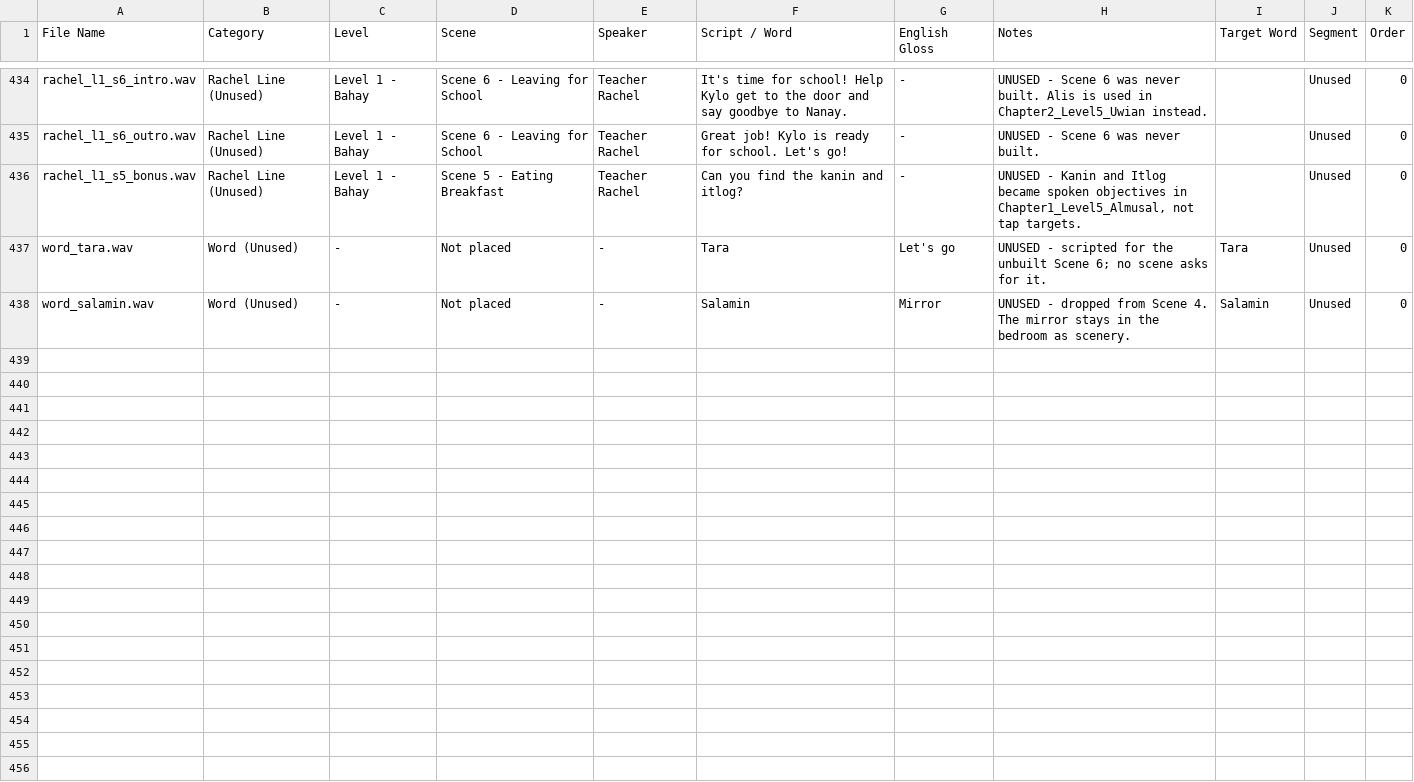
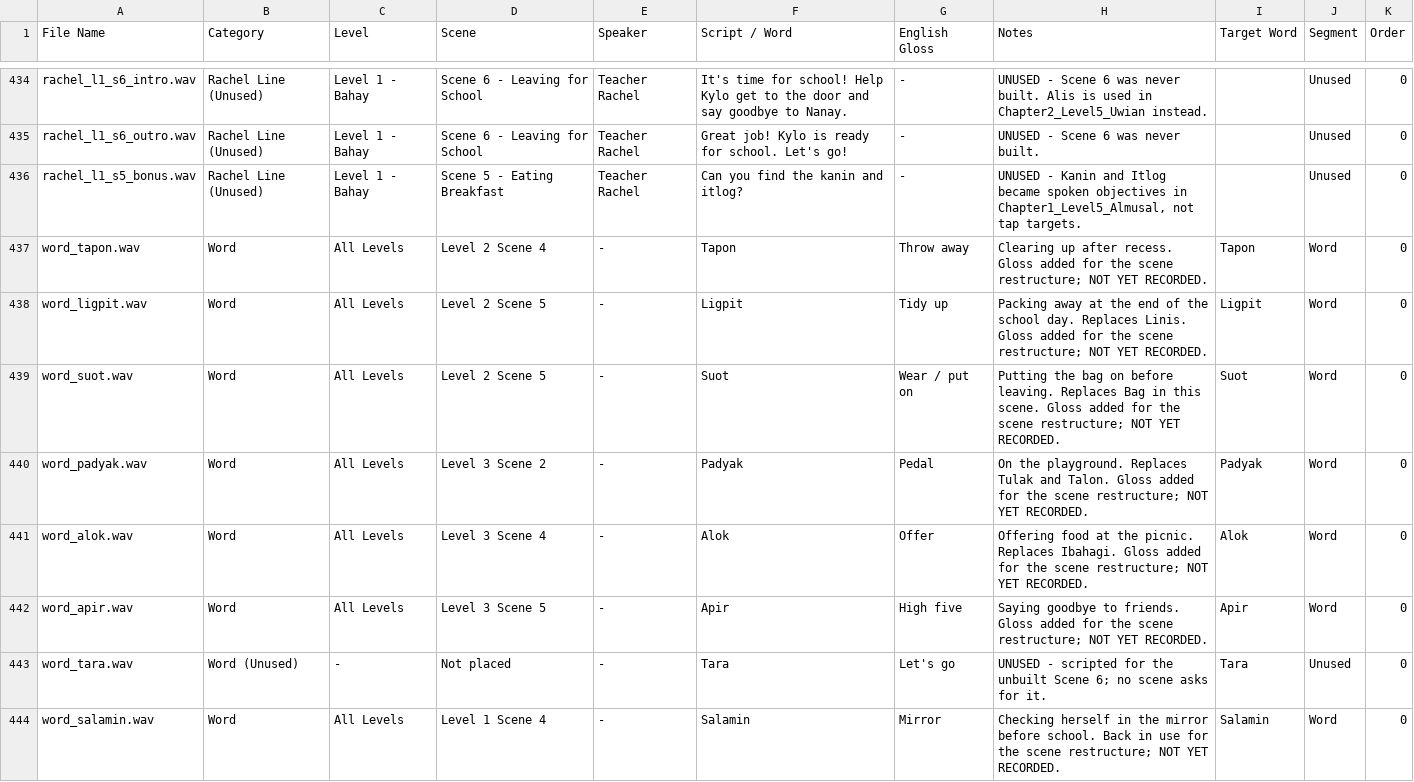
Before and after one commit to c23-2075-433-droid/Group33_DatabaseConnectivity, a CSV file: Docs/VoiceOverScript.csv, drawn as a sheet; only a part is shown, gaps mark what is left out.

Commit message:
Restructure Paaralan 3, and gloss the new vocabulary
Two pieces of the scene restructure.

PAARALAN 3 NOW TEACHES Aklat, Basa, Sulat, Sagot, in that order, which is
also the order they make sense in: the book has to be on the desk before
he can read from it, and he writes what he has read before he answers
aloud. "Aklat" puts the textbook there, so it leads - the prop is built
switched off again rather than laid out from the start.

Tanong and Inom leave this scene. Both were animated or part-animated
here, and neither is lost: the three tanong_frame sprites are drawn,
fitted and committed, and nothing about them is specific to this room, so
they go to Parke 3, which teaches the same word. Inom moves to Paaralan 4
and Parke 4, where a drink belongs to the scene rather than to a lesson.
The mug comes off this desk with it.

Sulat keeps its drawn writing action untouched. Sagot has no art and
lands on Kylo for now, which the header says plainly - with no teacher in
this view there is nothing else for it to land on.

THE GLOSSES. The game already shows a word with its English meaning
everywhere: GameplayHUD reads NarratorScript.GlossFor and puts it under
the word on the signpost, and the HUD is built at run time by a
bootstrap, so it is in all fifteen scenes without any of them referring
to it. The format the restructure asks for is therefore not new - it is
what Scene 1 already does, and what every scene does once the word has a
gloss to show.

Six words in the restructure had none, and no recorded line either, so
they would have come up bare: Tapon (Throw away), Ligpit (Tidy up), Suot
(Wear / put on), Padyak (Pedal), Alok (Offer), Apir (High five). Rows
added to Docs/VoiceOverScript.csv. Salamin was already in the sheet as
"Word (Unused)" after being dropped from Bahay 4; the restructure puts it
back, so it is marked in use again.

Every one of the seven is marked NOT YET RECORDED. The meaning will show
on screen as soon as the bank is refreshed, but Rachel stays silent for
them until someone records the clips - the gloss comes from the sheet,
the voice does not.

Run Tools > SALINLAHI > Refresh Narrator Voice Bank for the new glosses
to reach the game.

```diff
--- a/Docs/VoiceOverScript.csv
+++ b/Docs/VoiceOverScript.csv
@@ -436,3 +436,9 @@ rachel_l1_s6_outro.wav,Rachel Line (Unused),Level 1 - Bahay,Scene 6 - Leaving fo
 rachel_l1_s5_bonus.wav,Rachel Line (Unused),Level 1 - Bahay,Scene 5 - Eating Breakfast,Teacher Rachel,Can you find the kanin and itlog?,-,"UNUSED - Kanin and Itlog became spoken objectives in Chapter1_Level5_Almusal, not tap targets.",,Unused,0
+word_tapon.wav,Word,All Levels,Level 2 Scene 4,-,Tapon,Throw away,Clearing up after recess. Gloss added for the scene restructure; NOT YET RECORDED.,Tapon,Word,0
+word_ligpit.wav,Word,All Levels,Level 2 Scene 5,-,Ligpit,Tidy up,Packing away at the end of the school day. Replaces Linis. Gloss added for the scene restructure; NOT YET RECORDED.,Ligpit,Word,0
+word_suot.wav,Word,All Levels,Level 2 Scene 5,-,Suot,Wear / put on,Putting the bag on before leaving. Replaces Bag in this scene. Gloss added for the scene restructure; NOT YET RECORDED.,Suot,Word,0
+word_padyak.wav,Word,All Levels,Level 3 Scene 2,-,Padyak,Pedal,On the playground. Replaces Tulak and Talon. Gloss added for the scene restructure; NOT YET RECORDED.,Padyak,Word,0
+word_alok.wav,Word,All Levels,Level 3 Scene 4,-,Alok,Offer,Offering food at the picnic. Replaces Ibahagi. Gloss added for the scene restructure; NOT YET RECORDED.,Alok,Word,0
+word_apir.wav,Word,All Levels,Level 3 Scene 5,-,Apir,High five,Saying goodbye to friends. Gloss added for the scene restructure; NOT YET RECORDED.,Apir,Word,0
 word_tara.wav,Word (Unused),-,Not placed,-,Tara,Let's go,UNUSED - scripted for the unbuilt Scene 6; no scene asks for it.,Tara,Unused,0
-word_salamin.wav,Word (Unused),-,Not placed,-,Salamin,Mirror,UNUSED - dropped from Scene 4. The mirror stays in the bedroom as scenery.,Salamin,Unused,0
+word_salamin.wav,Word,All Levels,Level 1 Scene 4,-,Salamin,Mirror,Checking herself in the mirror before school. Back in use for the scene restructure; NOT YET RECORDED.,Salamin,Word,0
```
Also changed, not shown: 1 other file.
